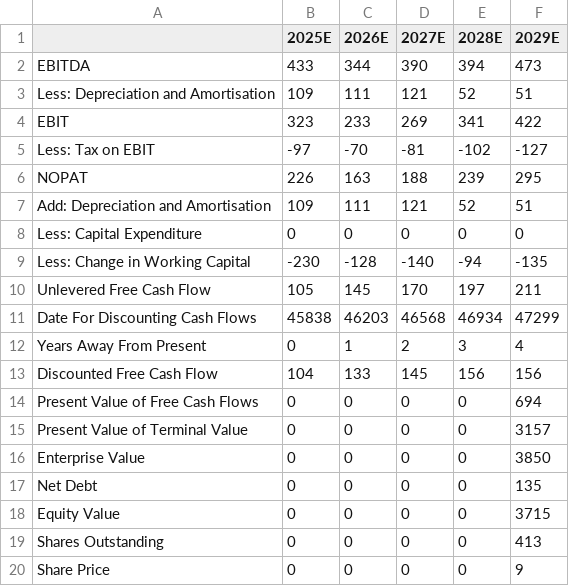
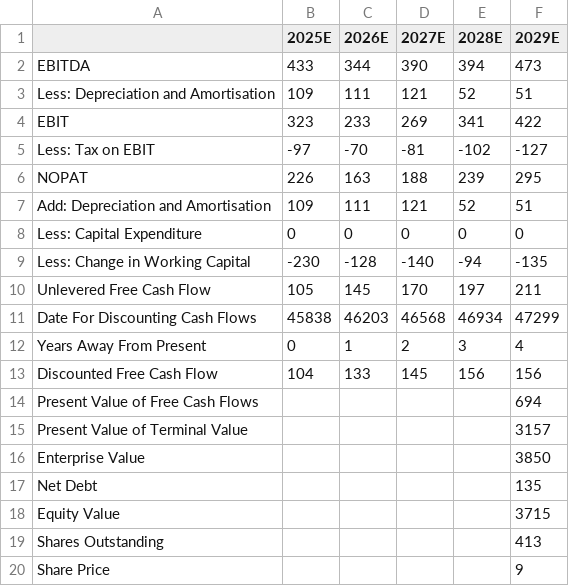
Before and after one commit to JKG23/FINM3422_Group90, a CSV file: DCF CSV.csv, drawn as a sheet.

```diff
--- a/DCF CSV.csv
+++ b/DCF CSV.csv
@@ -13,8 +13,8 @@ Years Away From Present,0,1,2,3,4
 Discounted Free Cash Flow,104,133,145,156,156
-Present Value of Free Cash Flows,0,0,0,0,694
-Present Value of Terminal Value,0,0,0,0,3157
-Enterprise Value,0,0,0,0,3850
-Net Debt,0,0,0,0,135
-Equity Value,0,0,0,0,3715
-Shares Outstanding,0,0,0,0,413
-Share Price,0,0,0,0,9
+Present Value of Free Cash Flows,,,,,694
+Present Value of Terminal Value,,,,,3157
+Enterprise Value,,,,,3850
+Net Debt,,,,,135
+Equity Value,,,,,3715
+Shares Outstanding,,,,,413
+Share Price,,,,,9
```
Also changed, not shown: 4 other files.
